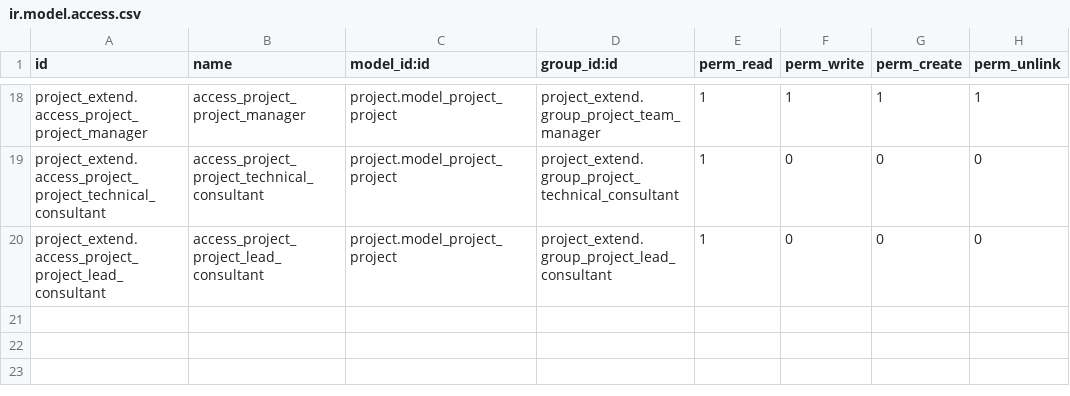
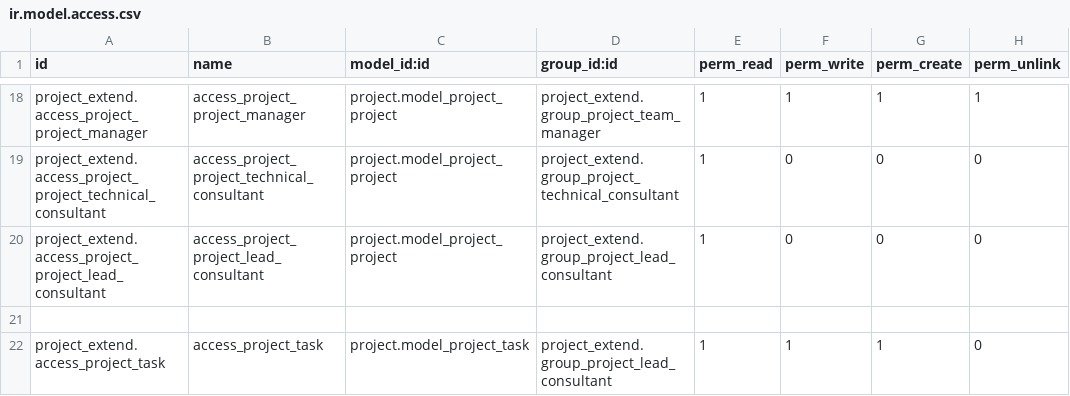
Before and after one commit to wantech-peter/project_app, a CSV file: project_extend/security/ir.model.access.csv, drawn as a sheet; only a part is shown, gaps mark what is left out.

```diff
--- a/project_extend/security/ir.model.access.csv
+++ b/project_extend/security/ir.model.access.csv
@@ -20 +20,3 @@ project_extend.access_project_project_technical_consultant,access_project_projec
 project_extend.access_project_project_lead_consultant,access_project_project_lead_consultant,project.model_project_project,project_extend.group_project_lead_consultant,1,0,0,0
+
+project_extend.access_project_task,access_project_task,project.model_project_task,project_extend.group_project_lead_consultant,1,1,1,0
```
Also changed, not shown: 2 other files.
